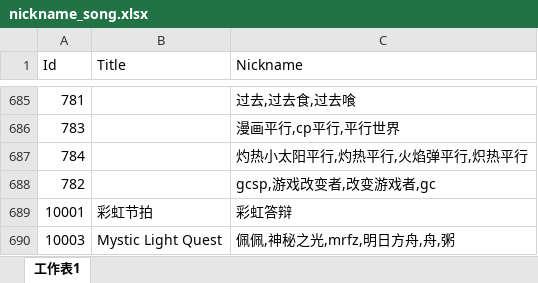
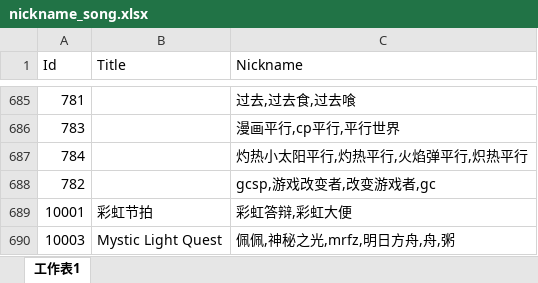
Before and after one commit to Kudryavka03/tsugu-bangdream-nickname, an Excel workbook: nickname_song.xlsx, sheet 工作表1, drawn as a sheet; only a part is shown, gaps mark what is left out; values as stored, in another font and other column widths than the file's, no borders; the diff names each change by its address in the sheet, - before the commit and + after, or states it on an @@ line.

Commit message:
增加彩虹大便（测

```diff
--- a/nickname_song.xlsx (sheet 工作表1)
+++ b/nickname_song.xlsx (sheet 工作表1)
-C689 (Nickname): 彩虹答辩
+C689 (Nickname): 彩虹答辩,彩虹大便
```
